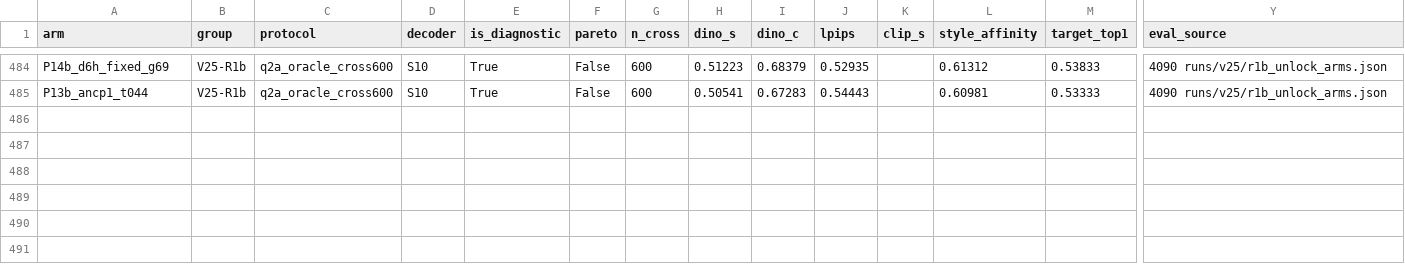
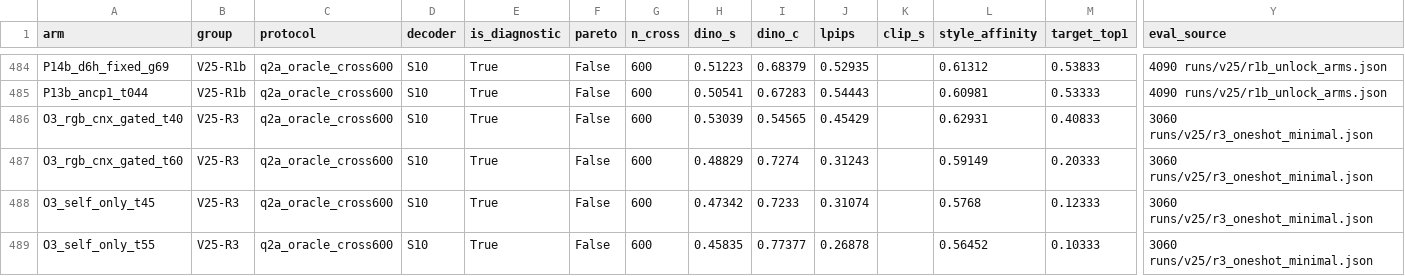
Before and after one commit to KiritoFD/WEAVE, a CSV file: docs/performance/metrics.csv, drawn as a sheet; only a part is shown, gaps mark what is left out; rows hold the shown columns only; the diff names each change by its address in the sheet, - before the commit and + after, or states it on an @@ line.

Commit message:
docs(v25-r3): GPU3060_RESULTS - tau curve monotone (strength slider ok), self_only proves cross-style supervision necessary (Top1 12.3% vs 35.3%), label_free swap 0.131 vs O3 0.442 (reference-insensitive) -> C1 teacher recalibration is the lever; 4 test750 arms -> metrics.csv 488 rows

```diff
--- a/docs/performance/metrics.csv
+++ b/docs/performance/metrics.csv
+row 486: O3_rgb_cnx_gated_t40 | V25-R3 | q2a_oracle_cross600 | S10 | True | False | 600 | 0.53039 | 0.54565 | 0.45429 |  | 0.62931 | 0.40833 | 3060 runs/v25/r3_oneshot_minimal.json
+row 487: O3_rgb_cnx_gated_t60 | V25-R3 | q2a_oracle_cross600 | S10 | True | False | 600 | 0.48829 | 0.7274 | 0.31243 |  | 0.59149 | 0.20333 | 3060 runs/v25/r3_oneshot_minimal.json
+row 488: O3_self_only_t45 | V25-R3 | q2a_oracle_cross600 | S10 | True | False | 600 | 0.47342 | 0.7233 | 0.31074 |  | 0.5768 | 0.12333 | 3060 runs/v25/r3_oneshot_minimal.json
+row 489: O3_self_only_t55 | V25-R3 | q2a_oracle_cross600 | S10 | True | False | 600 | 0.45835 | 0.77377 | 0.26878 |  | 0.56452 | 0.10333 | 3060 runs/v25/r3_oneshot_minimal.json
```
Also changed, not shown: 1 other file.
